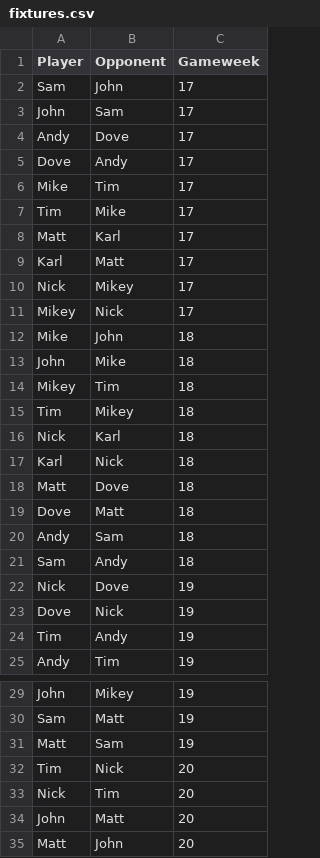
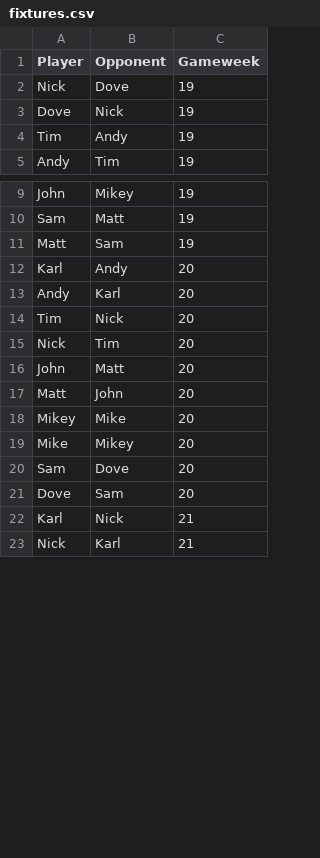
Before and after one commit to andyuttley/jimmyApp, a CSV file: fixtures.csv, drawn as a sheet; only a part is shown, gaps mark what is left out; the shorter side is filled out with more unchanged rows; the diff covers the shown part only.

```diff
--- a/fixtures.csv
+++ b/fixtures.csv
@@ -1,22 +1,2 @@
 Player,Opponent,Gameweek
-Sam,John,17
-John,Sam,17
-Andy,Dove,17
-Dove,Andy,17
-Mike,Tim,17
-Tim,Mike,17
-Matt,Karl,17
-Karl,Matt,17
-Nick,Mikey,17
-Mikey,Nick,17
-Mike,John,18
-John,Mike,18
-Mikey,Tim,18
-Tim,Mikey,18
-Nick,Karl,18
-Karl,Nick,18
-Matt,Dove,18
-Dove,Matt,18
-Andy,Sam,18
-Sam,Andy,18
 Nick,Dove,19
@@ -31,2 +11,4 @@ Sam,Matt,19
 Matt,Sam,19
+Karl,Andy,20
+Andy,Karl,20
 Tim,Nick,20
```
Also changed, not shown: 86 moved rows elsewhere in this file, final_df.csv, finishing_positions.csv, 15 other files.
